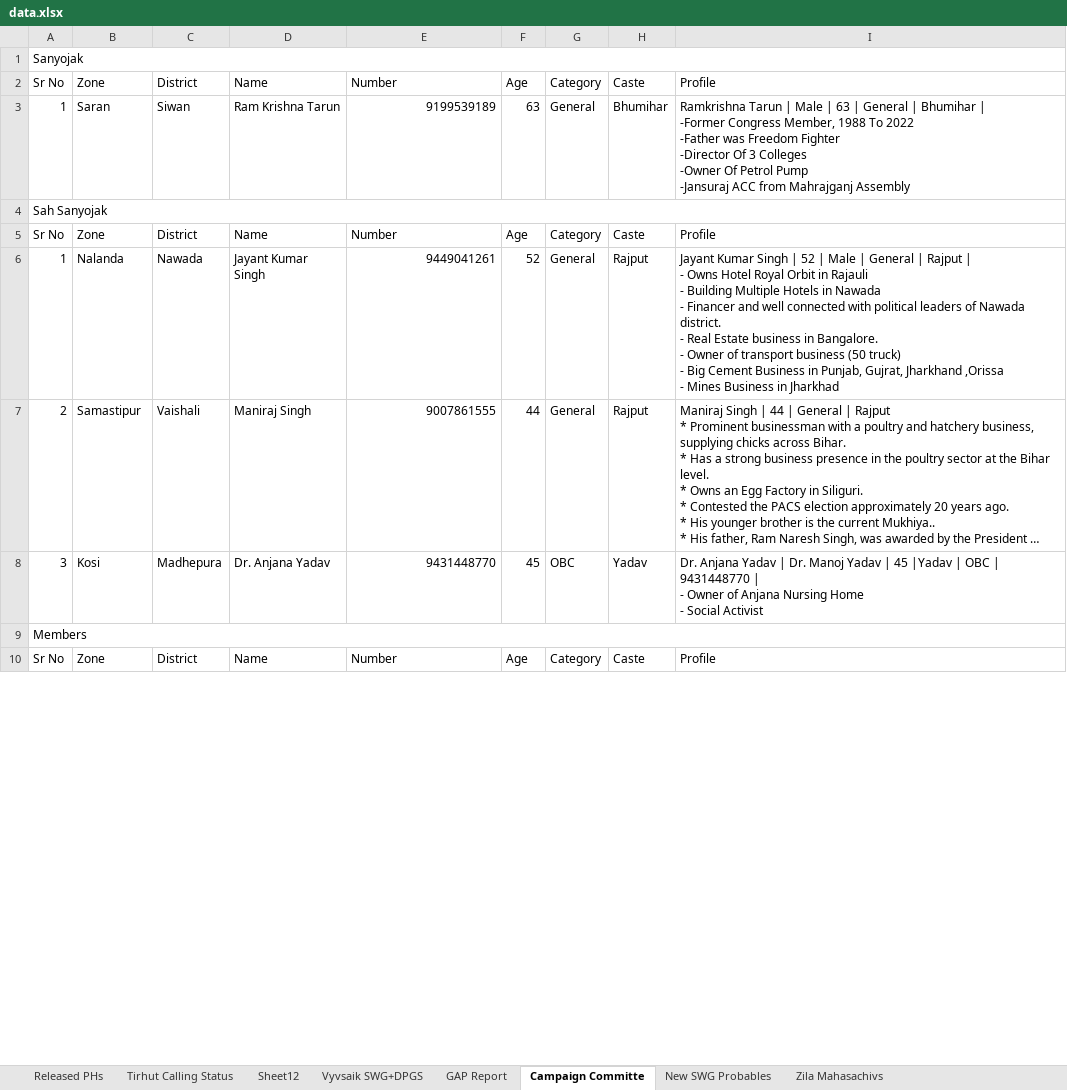
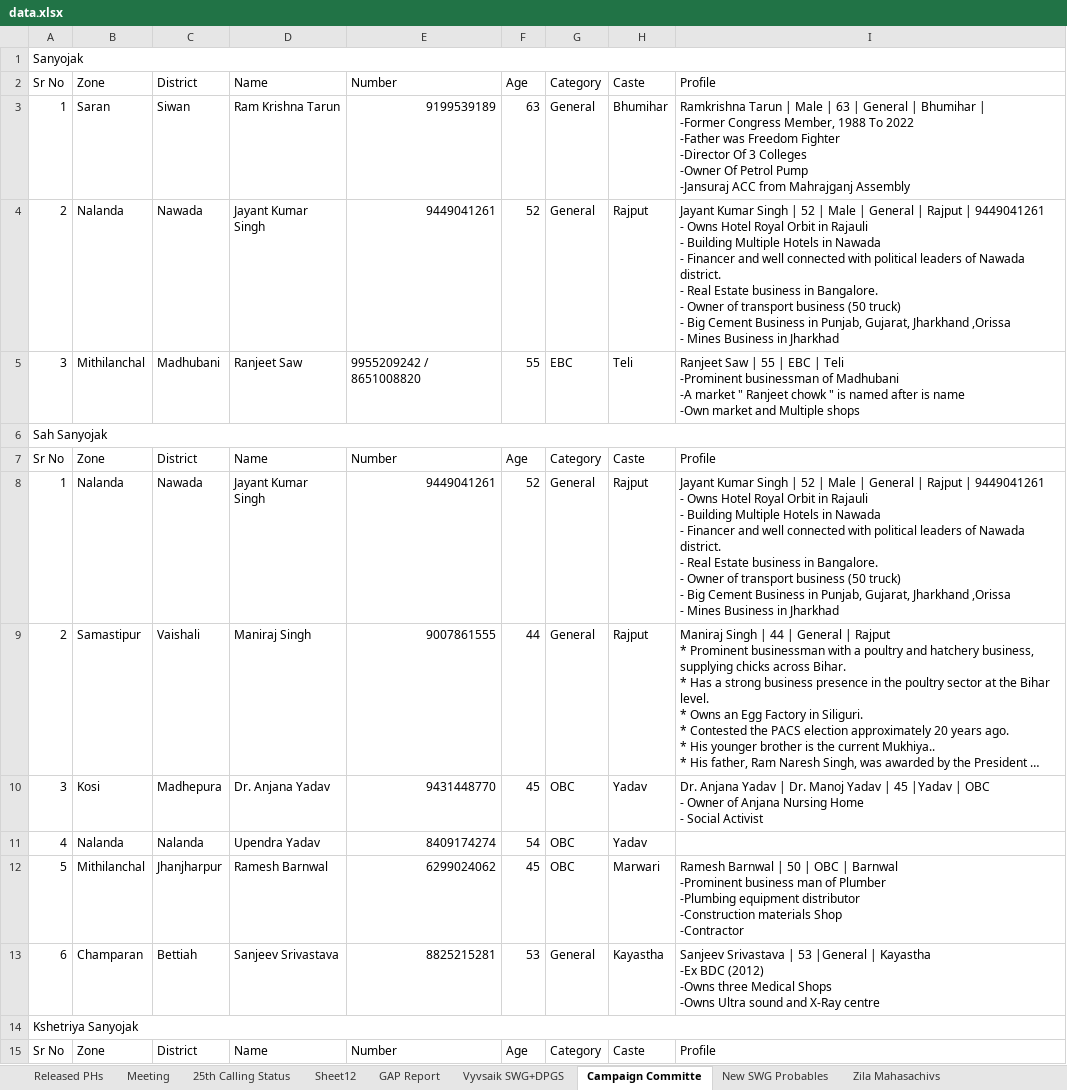
Before and after one commit to nadeemalam178/vyavasik-prakoshth, an Excel workbook: data.xlsx, sheet Campaign Committe, drawn as a sheet; only a part is shown; long unchanged cells end in …; values as stored, in another font and other column widths than the file's, no cell formats; charts and pictures and table styles not drawn; addresses are those after the commit; ↵ is a line break in a cell; the diff covers the shown part only; the diff names each change by its address in the sheet, - before the commit and + after, or states it on an @@ line.

Commit message:
Enable real-time dynamic Google Sheets sync on Vercel, remove sync button, and fix data parsers

```diff
--- a/data.xlsx (sheet Campaign Committe)
+++ b/data.xlsx (sheet Campaign Committe)
-sheet tab: Tirhut Calling Status
+sheet tab: Meeting
+sheet tab: 25th Calling Status
@@ sheet tab order changed: Released PHs | Meeting | 25th Calling Status | Sheet12 | GAP Report | Vyvsaik SWG+DPGS | Campaign Committe | New SWG Probables | Zila Mahasachivs @@
+row 4: 2 | Nalanda | Nawada | Jayant Kumar Singh | 9449041261 | 52 | General | Rajput | Jayant Kumar Singh | 52 | Male | General | Rajput | 9449041261 ↵ - Owns Hotel Royal Orbit in Rajauli ↵ - Building Multiple Hotels in Nawada ↵ - Financer and well connected with political leaders of Nawada district. ↵ - Real Estate business in Bangalore. ↵ - Owner of transport business (50 truck) ↵ - Big Cement Business in Punjab, Gujarat, Jharkhand ,Orissa ↵ - Mines Business in Jharkhad
+row 5: 3 | Mithilanchal | Madhubani | Ranjeet Saw | 9955209242 / 8651008820 | 55 | EBC | Teli | Ranjeet Saw | 55 | EBC | Teli ↵ -Prominent businessman of Madhubani ↵ -A market " Ranjeet chowk " is named after is name ↵ -Own market and Multiple shops
-I8: …Rajput | ↵ - Owns Hotel Royal Orbit in Rajauli ↵ - Building Multiple Hotels in Nawada ↵ - Financer and well connected with political leaders of Nawada district. ↵ - Real Estate business in Bangalore. ↵ - Owner of transport business (50 truck) ↵ - Big Cement Business in Punjab, Gujrat, Jharkhand ,Orissa…
+I8: …Rajput | 9449041261 ↵ - Owns Hotel Royal Orbit in Rajauli ↵ - Building Multiple Hotels in Nawada ↵ - Financer and well connected with political leaders of Nawada district. ↵ - Real Estate business in Bangalore. ↵ - Owner of transport business (50 truck) ↵ - Big Cement Business in Punjab, Gujarat, Jharkhand ,Orissa…
-I10: …| OBC | 9431448770 | ↵ - Owner…
+I10: …| OBC ↵ - Owner…
+row 11: 4 | Nalanda | Nalanda | Upendra Yadav | 8409174274 | 54 | OBC | Yadav
+row 12: 5 | Mithilanchal | Jhanjharpur | Ramesh Barnwal | 6299024062 | 45 | OBC | Marwari | Ramesh Barnwal | 50 | OBC | Barnwal ↵ -Prominent business man of Plumber ↵ -Plumbing equipment distributor ↵ -Construction materials Shop ↵ -Contractor
+row 13: 6 | Champaran | Bettiah | Sanjeev Srivastava | 8825215281 | 53 | General | Kayastha | Sanjeev Srivastava | 53 |General | Kayastha ↵ -Ex BDC (2012) ↵ -Owns three Medical Shops ↵ -Owns Ultra sound and X-Ray centre
-A14: Members
+A14: Kshetriya Sanyojak
```
Also changed, not shown: 54 added rows, 3 removed rows, 50 edited cells and merged cells elsewhere in this sheet, sheet Meeting, sheet Vyvsaik SWG+DPGS, sheet Released PHs, sheet GAP Report, cell formats, hidden cells, charts or pictures, 7 other files.
